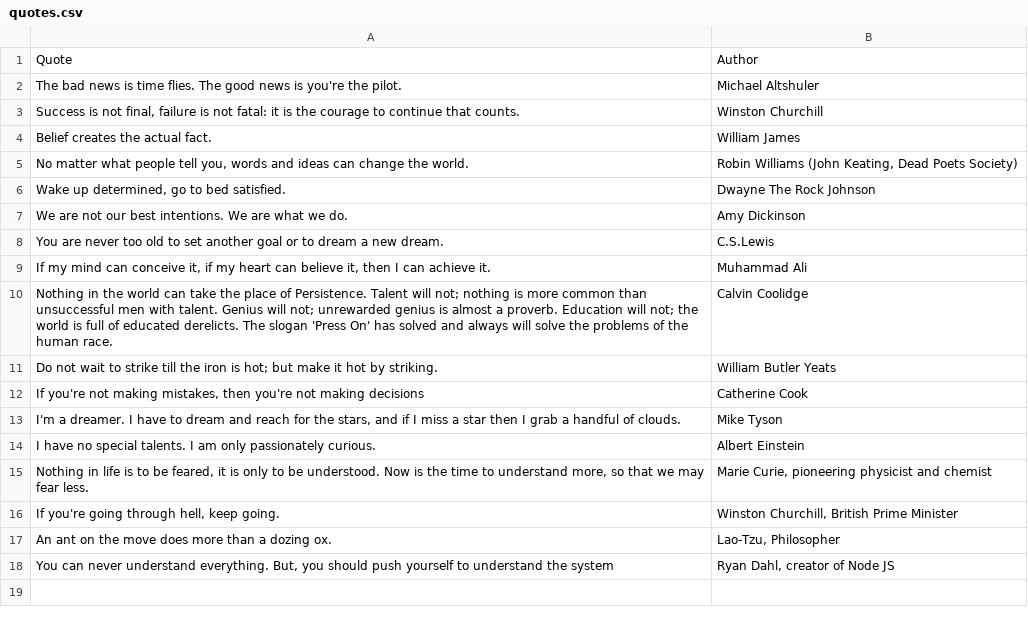
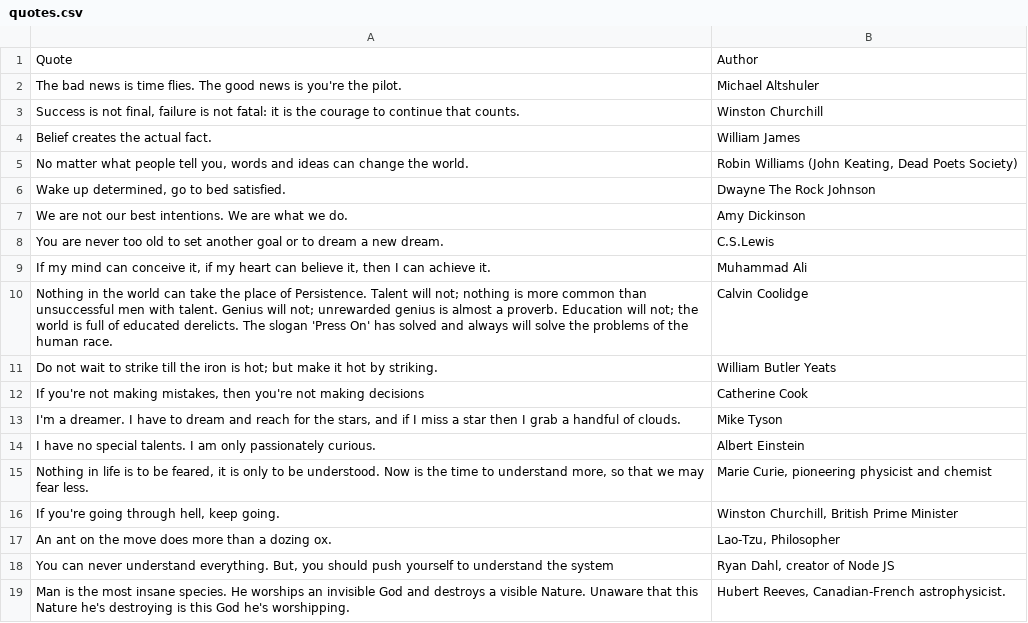
Before and after one commit to EvgeniiZorin/_FILES_DATABASE, a CSV file: quotes.csv, drawn as a sheet.

Commit message:
Update quotes.csv

```diff
--- a/quotes.csv
+++ b/quotes.csv
@@ -18 +18,2 @@ Quote,Author
 "You can never understand everything. But, you should push yourself to understand the system","Ryan Dahl, creator of Node JS"
+"Man is the most insane species. He worships an invisible God and destroys a visible Nature. Unaware that this Nature he's destroying is this God he's worshipping.", "Hubert Reeves, Canadian-French astrophysicist."
```
